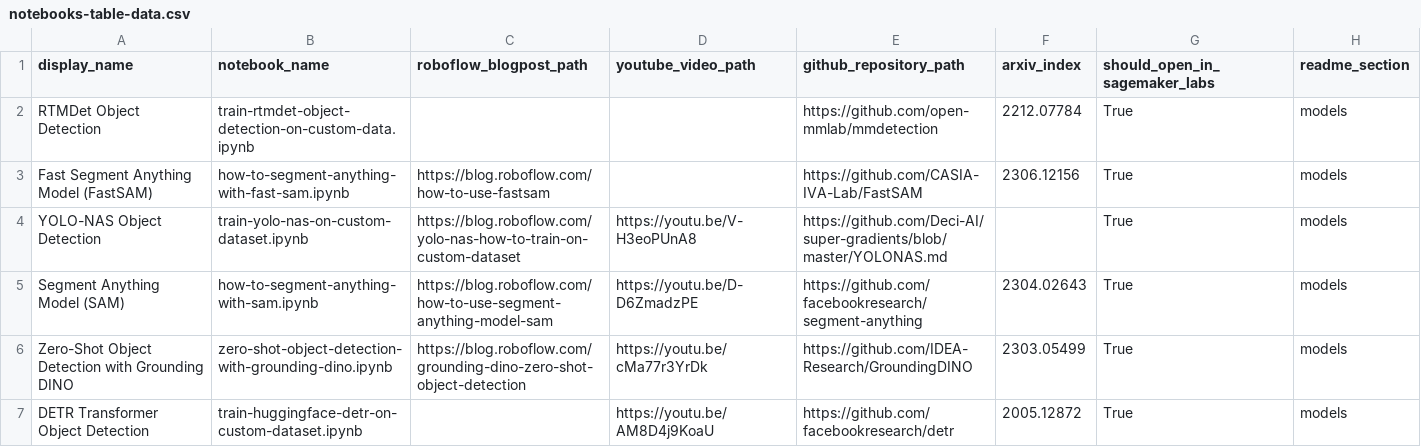
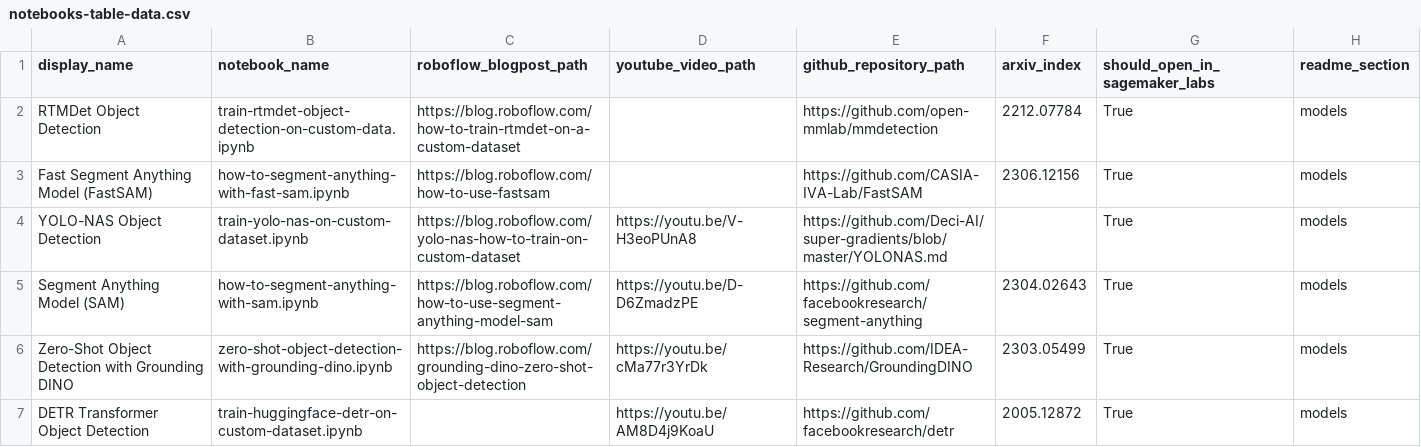
Before and after one commit to bwang413/Sagemaker_notebook, a CSV file: automation/notebooks-table-data.csv, drawn as a sheet; only a part is shown.

Commit message:
🔗 RTMDet Object Detection blogpost link added

```diff
--- a/automation/notebooks-table-data.csv
+++ b/automation/notebooks-table-data.csv
@@ -1,3 +1,3 @@
 display_name, notebook_name, roboflow_blogpost_path, youtube_video_path, github_repository_path, arxiv_index, should_open_in_sagemaker_labs, readme_section
-RTMDet Object Detection, train-rtmdet-object-detection-on-custom-data.ipynb, , , https://github.com/open-mmlab/mmdetection, 2212.07784, True, models
+RTMDet Object Detection, train-rtmdet-object-detection-on-custom-data.ipynb, https://blog.roboflow.com/how-to-train-rtmdet-on-a-custom-dataset, , https://github.com/open-mmlab/mmdetection, 2212.07784, True, models
 Fast Segment Anything Model (FastSAM), how-to-segment-anything-with-fast-sam.ipynb, https://blog.roboflow.com/how-to-use-fastsam, , https://github.com/CASIA-IVA-Lab/FastSAM, 2306.12156, True, models
```
Also changed, not shown: 2 other files.
